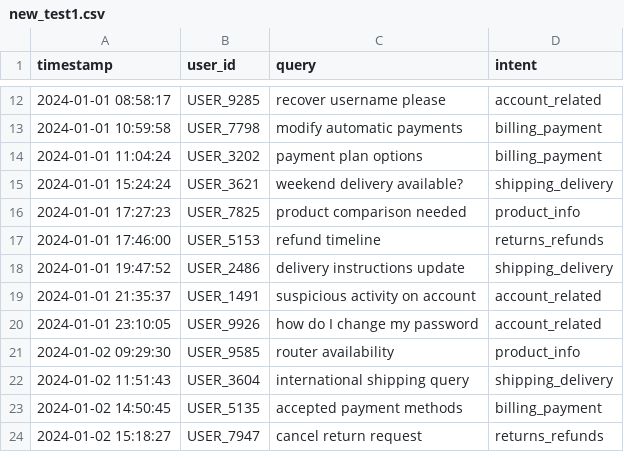
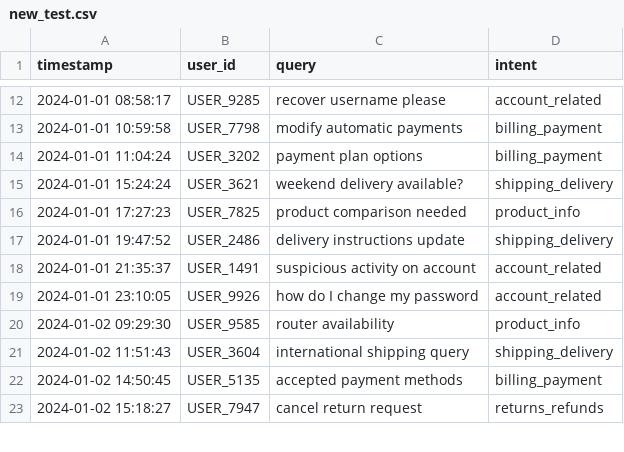
Before and after one commit to Sunny110101/Kubeflow_components, a CSV file: new_test.csv (was new_test1.csv), drawn as a sheet; only a part is shown, gaps mark what is left out; the diff names each change by its address in the sheet, - before the commit and + after, or states it on an @@ line.

Commit message:
Update and rename new_test1.csv to new_test.csv

```diff
--- a/new_test1.csv
+++ b/new_test.csv
-row 17: 2024-01-01 17:46:00 | USER_5153 | refund timeline | returns_refunds
```
